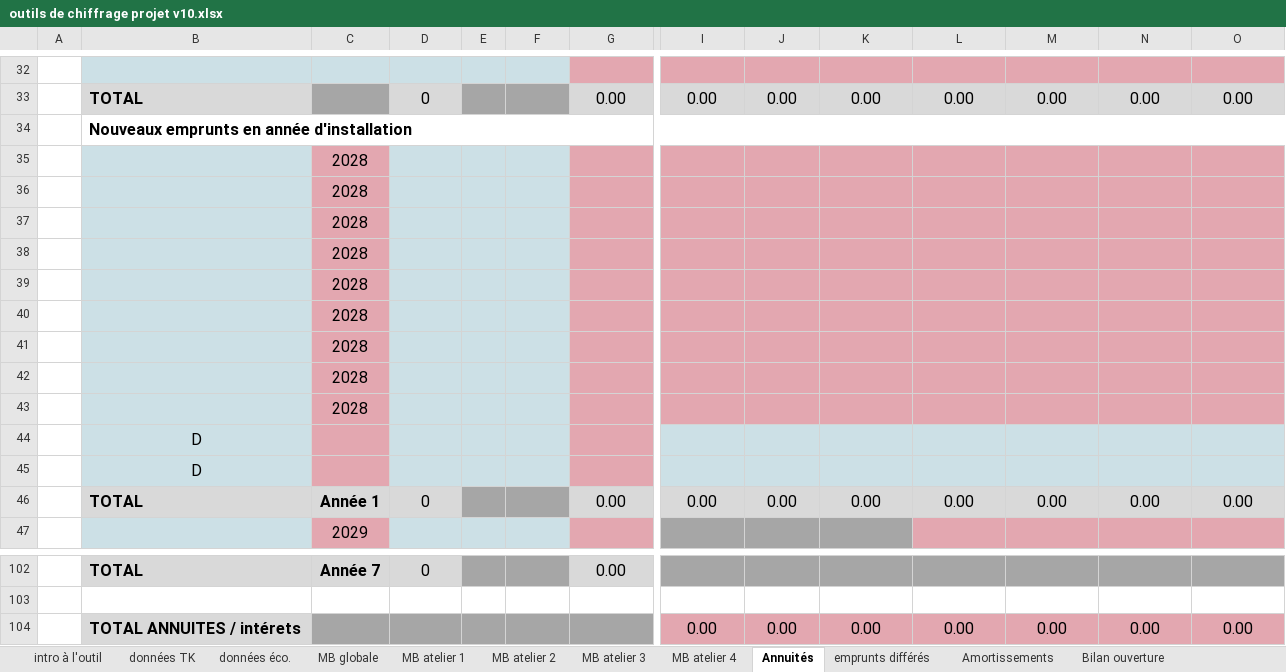
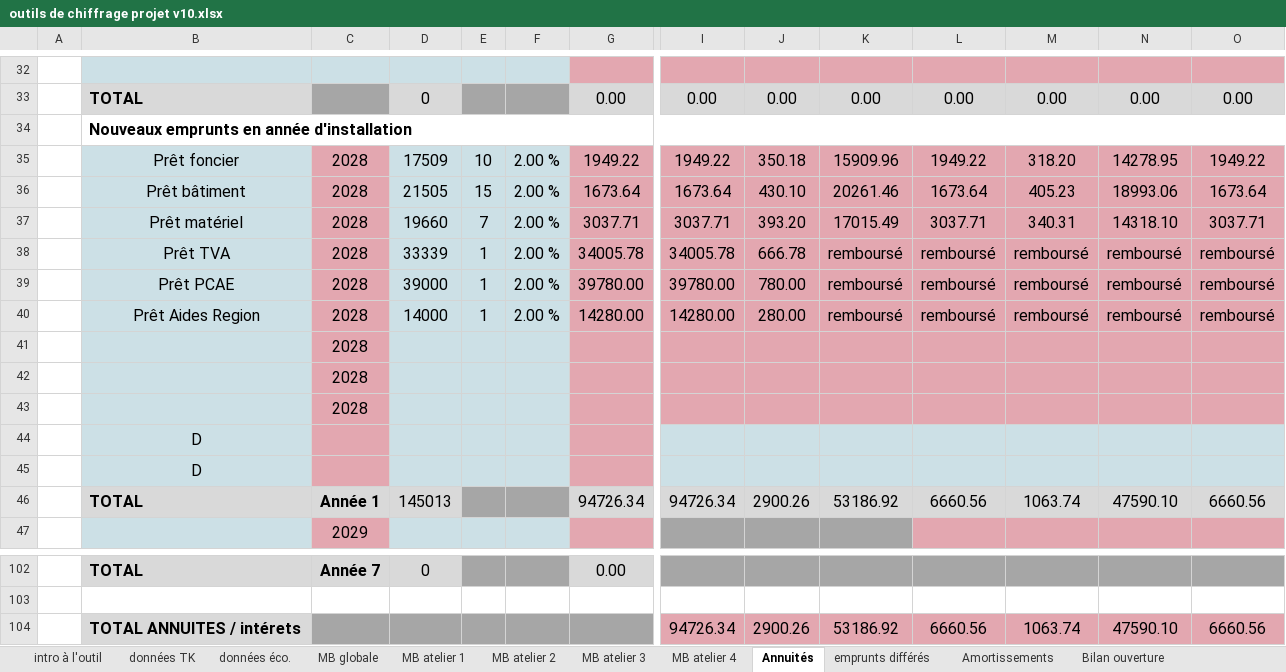
Before and after one commit to Guih44Yahoo/bprea2, an Excel workbook: outils de chiffrage projet v10.xlsx, sheet Annuités, drawn as a sheet; only a part is shown, gaps mark what is left out; values as stored, in another font and other column widths than the file's, no borders; charts and pictures not drawn; removed rows and columns are numbered as before the commit, all else as after; rows hold the shown columns only; the diff names each change by its address in the sheet, - before the commit and + after, or states it on an @@ line.

```diff
--- a/outils de chiffrage projet v10.xlsx (sheet Annuités)
+++ b/outils de chiffrage projet v10.xlsx (sheet Annuités)
-row 35:  |  | 2028
-row 36:  |  | 2028
-row 37:  |  | 2028
-row 38:  |  | 2028
-row 39:  |  | 2028
-row 40:  |  | 2028
+row 35:  | Prêt foncier | 2028 | 17509 | 10 | 2.00 % | 1949.22 | 1949.22 | 350.18 | 15909.96 | 1949.22 | 318.20 | 14278.95 | 1949.22
+row 36:  | Prêt bâtiment | 2028 | 21505 | 15 | 2.00 % | 1673.64 | 1673.64 | 430.10 | 20261.46 | 1673.64 | 405.23 | 18993.06 | 1673.64
+row 37:  | Prêt matériel | 2028 | 19660 | 7 | 2.00 % | 3037.71 | 3037.71 | 393.20 | 17015.49 | 3037.71 | 340.31 | 14318.10 | 3037.71
+row 38:  | Prêt TVA | 2028 | 33339 | 1 | 2.00 % | 34005.78 | 34005.78 | 666.78 | remboursé | remboursé | remboursé | remboursé | remboursé
+row 39:  | Prêt PCAE | 2028 | 39000 | 1 | 2.00 % | 39780.00 | 39780.00 | 780.00 | remboursé | remboursé | remboursé | remboursé | remboursé
+row 40:  | Prêt Aides Region | 2028 | 14000 | 1 | 2.00 % | 14280.00 | 14280.00 | 280.00 | remboursé | remboursé | remboursé | remboursé | remboursé
-row 46:  | TOTAL | Année 1 | 0 |  |  | 0.00 | 0.00 | 0.00 | 0.00 | 0.00 | 0.00 | 0.00 | 0.00
+row 46:  | TOTAL | Année 1 | 145013 |  |  | 94726.34 | 94726.34 | 2900.26 | 53186.92 | 6660.56 | 1063.74 | 47590.10 | 6660.56
-row 104:  | TOTAL ANNUITES / intérets |  |  |  |  |  | 0.00 | 0.00 | 0.00 | 0.00 | 0.00 | 0.00 | 0.00
+row 104:  | TOTAL ANNUITES / intérets |  |  |  |  |  | 94726.34 | 2900.26 | 53186.92 | 6660.56 | 1063.74 | 47590.10 | 6660.56
```
Also changed, not shown: sheet données éco., sheet BP - N, sheet Bilan ouverture, sheet données TK, sheet BP - N+1, sheet BP - N+2, 6 more sheets, formulas that keep their value, charts or pictures, plan/plan.xlsx, planning_ghu.xlsm, 1 other file.
